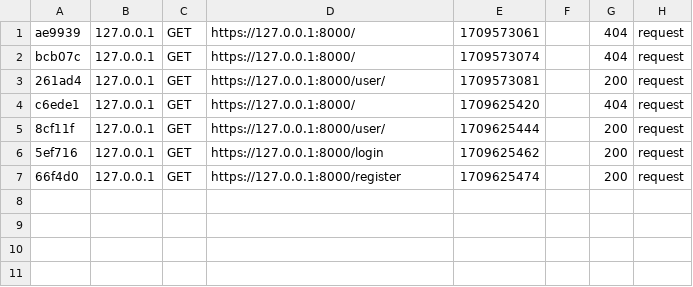
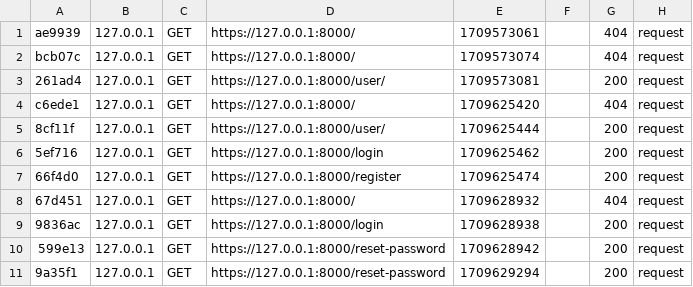
Before and after one commit to Ocho93/securizar-formulario, a CSV file: var/cache/dev/profiler/index.csv, drawn as a sheet.

Commit message:
url reset password

```diff
--- a/var/cache/dev/profiler/index.csv
+++ b/var/cache/dev/profiler/index.csv
@@ -7 +7,5 @@ c6ede1,127.0.0.1,GET,https://127.0.0.1:8000/,1709625420,,404,request
 66f4d0,127.0.0.1,GET,https://127.0.0.1:8000/register,1709625474,,200,request
+67d451,127.0.0.1,GET,https://127.0.0.1:8000/,1709628932,,404,request
+9836ac,127.0.0.1,GET,https://127.0.0.1:8000/login,1709628938,,200,request
+599e13,127.0.0.1,GET,https://127.0.0.1:8000/reset-password,1709628942,,200,request
+9a35f1,127.0.0.1,GET,https://127.0.0.1:8000/reset-password,1709629294,,200,request
```
Also changed, not shown: 6 other files.
